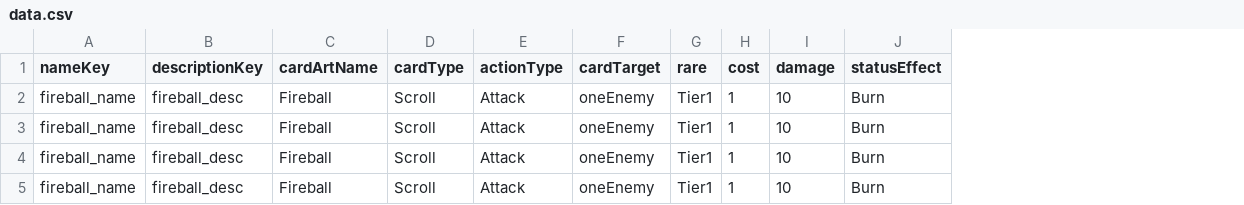
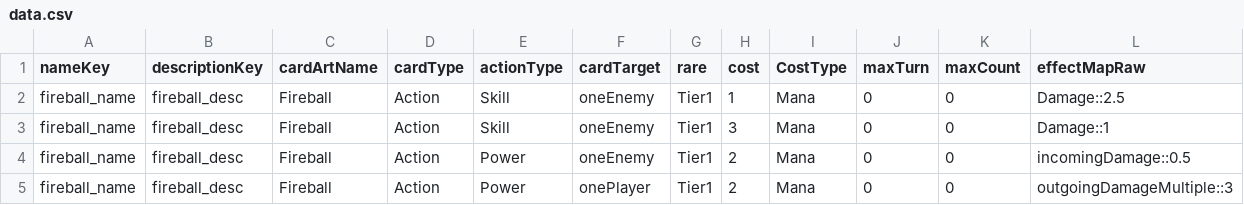
Before and after one commit to sizel9028/mobileGame, a CSV file: mobGame/Assets/Resources/Decks/Stage1/Theme1/Level1/data.csv, drawn as a sheet; removed rows and columns are numbered as before the commit, all else as after; the diff names each change by its address in the sheet, - before the commit and + after, or states it on an @@ line.

```diff
--- a/mobGame/Assets/Resources/Decks/Stage1/Theme1/Level1/data.csv
+++ b/mobGame/Assets/Resources/Decks/Stage1/Theme1/Level1/data.csv
-column I (damage), rows 2-5: all 10
-column J (statusEffect), rows 2-5: all Burn
+column I (CostType), rows 2-5: all Mana
+column J (maxTurn), rows 2-5: all 0
+column K (maxCount), rows 2-5: all 0
+column L (effectMapRaw), rows 2-5: Damage::2.5 | Damage::1 | incomingDamage::0.5 | outgoingDamageMultiple::3
-D2:D5 (cardType): Scroll
+D2:D5 (cardType): Action
-E2:E3 (actionType): Attack
+E2:E3 (actionType): Skill
-H3 (cost): 1
+H3 (cost): 3
-E4:E5 (actionType): Attack
+E4:E5 (actionType): Power
-H4:H5 (cost): 1
+H4:H5 (cost): 2
-F5 (cardTarget): oneEnemy
+F5 (cardTarget): onePlayer
```
Also changed, not shown: mobGame/Assets/Resources/Decks/Stage0/Theme0/Level0/data.csv, 25 other files.
